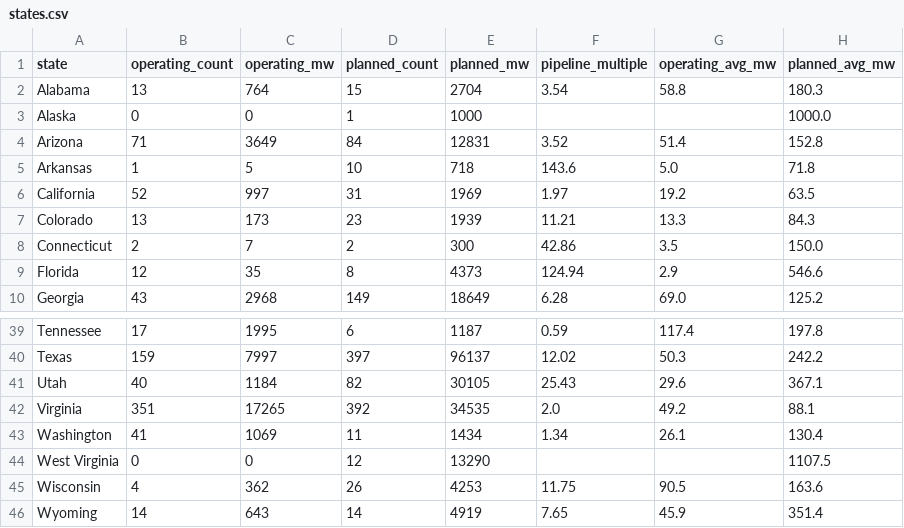
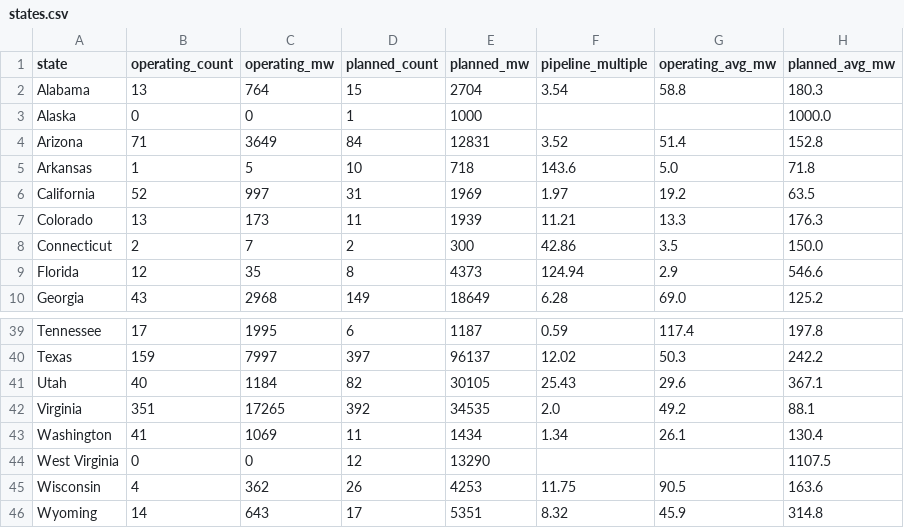
Before and after one commit to audreymdeck/datacenter-monitor, a CSV file: data/states.csv, drawn as a sheet; only a part is shown, gaps mark what is left out.

```diff
--- a/data/states.csv
+++ b/data/states.csv
@@ -6,3 +6,3 @@ Arkansas,1,5,10,718,143.6,5.0,71.8
 California,52,997,31,1969,1.97,19.2,63.5
-Colorado,13,173,23,1939,11.21,13.3,84.3
+Colorado,13,173,11,1939,11.21,13.3,176.3
 Connecticut,2,7,2,300,42.86,3.5,150.0
@@ -45,2 +45,2 @@ West Virginia,0,0,12,13290,,,1107.5
 Wisconsin,4,362,26,4253,11.75,90.5,163.6
-Wyoming,14,643,14,4919,7.65,45.9,351.4
+Wyoming,14,643,17,5351,8.32,45.9,314.8
```
Also changed, not shown: 1 other file.
